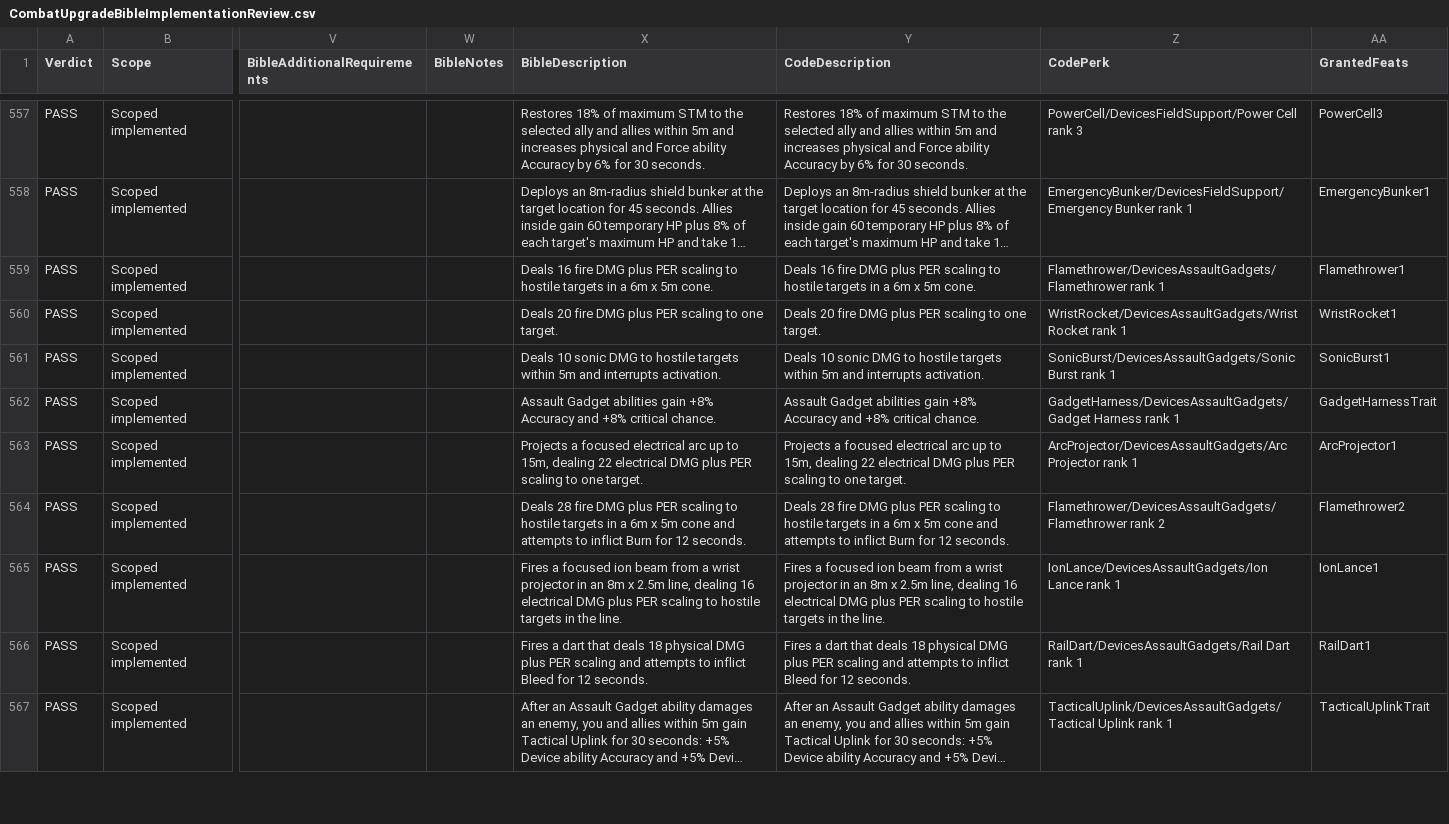
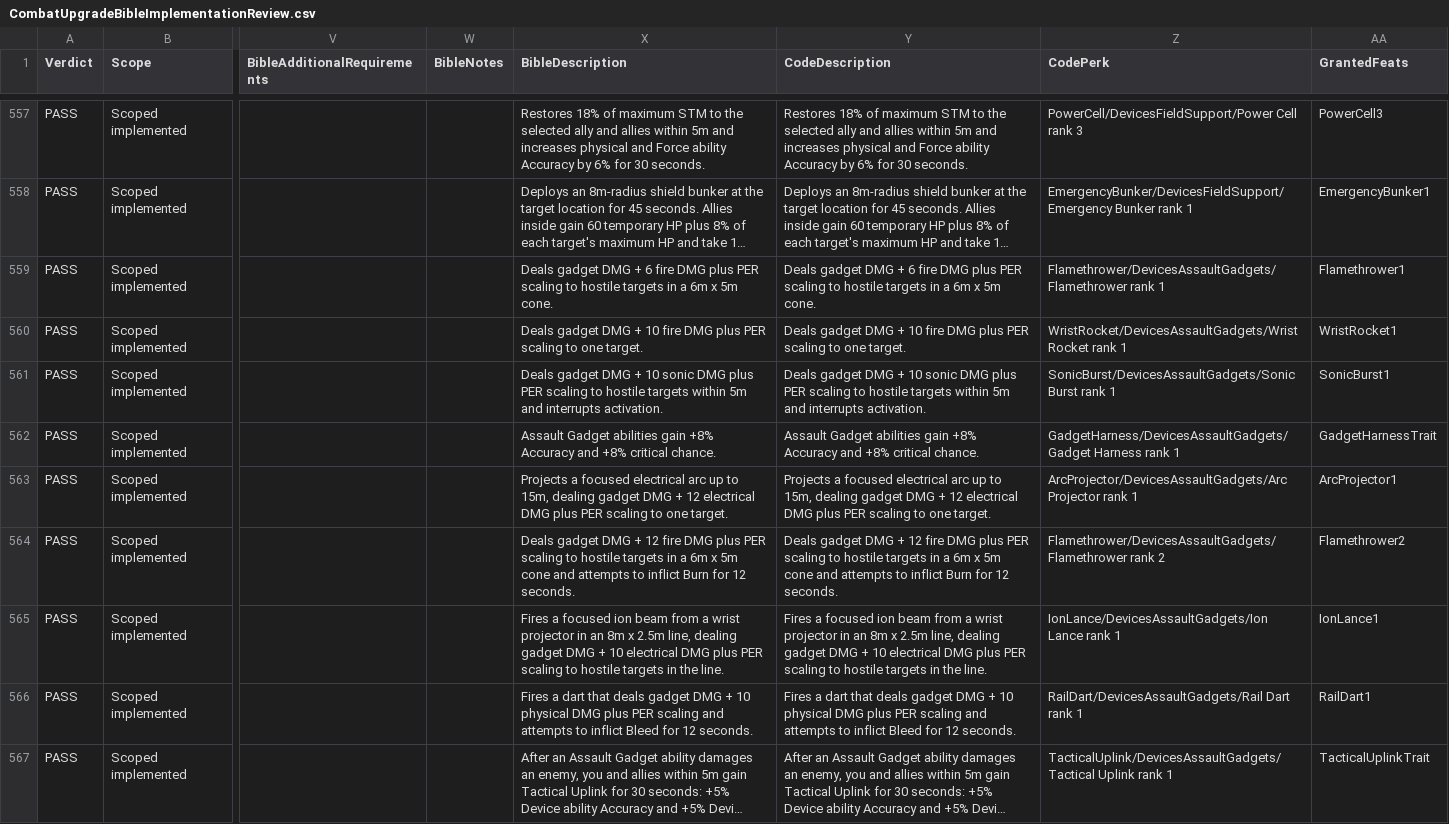
Before and after one commit to zunath/SWLOR_NWN, a CSV file: SWLOR.Game.Server/Readmes/CombatUpgradeBibleImplementationReview.csv, drawn as a sheet; only a part is shown, gaps mark what is left out; long unchanged cells end in …; the diff covers the shown part only; the diff names each change by its address in the sheet, - before the commit and + after, or states it on an @@ line.

```diff
--- a/SWLOR.Game.Server/Readmes/CombatUpgradeBibleImplementationReview.csv
+++ b/SWLOR.Game.Server/Readmes/CombatUpgradeBibleImplementationReview.csv
-X559 (BibleDescription): Deals 16 fire DMG…
+X559 (BibleDescription): Deals gadget DMG + 6 fire DMG…
-Y559 (CodeDescription): Deals 16 fire DMG…
+Y559 (CodeDescription): Deals gadget DMG + 6 fire DMG…
-X560 (BibleDescription): Deals 20 fire DMG…
+X560 (BibleDescription): Deals gadget DMG + 10 fire DMG…
-Y560 (CodeDescription): Deals 20 fire DMG…
+Y560 (CodeDescription): Deals gadget DMG + 10 fire DMG…
-X561 (BibleDescription): Deals 10 sonic DMG to hostile…
+X561 (BibleDescription): Deals gadget DMG + 10 sonic DMG plus PER scaling to hostile…
-Y561 (CodeDescription): Deals 10 sonic DMG to hostile…
+Y561 (CodeDescription): Deals gadget DMG + 10 sonic DMG plus PER scaling to hostile…
-X563 (BibleDescription): …15m, dealing 22 electrical DMG…
+X563 (BibleDescription): …15m, dealing gadget DMG + 12 electrical DMG…
-Y563 (CodeDescription): …15m, dealing 22 electrical DMG…
+Y563 (CodeDescription): …15m, dealing gadget DMG + 12 electrical DMG…
-X564 (BibleDescription): Deals 28 fire DMG…
+X564 (BibleDescription): Deals gadget DMG + 12 fire DMG…
-Y564 (CodeDescription): Deals 28 fire DMG…
+Y564 (CodeDescription): Deals gadget DMG + 12 fire DMG…
-X565 (BibleDescription): …line, dealing 16 electrical DMG…
+X565 (BibleDescription): …line, dealing gadget DMG + 10 electrical DMG…
-Y565 (CodeDescription): …line, dealing 16 electrical DMG…
+Y565 (CodeDescription): …line, dealing gadget DMG + 10 electrical DMG…
-X566 (BibleDescription): …that deals 18 physical DMG…
+X566 (BibleDescription): …that deals gadget DMG + 10 physical DMG…
-Y566 (CodeDescription): …that deals 18 physical DMG…
+Y566 (CodeDescription): …that deals gadget DMG + 10 physical DMG…
```
Also changed, not shown: 26 edited cells elsewhere in this file, SWLOR.Game.Server/Readmes/CombatUpgradeBiblePerkManifest.csv, 12 other files.
